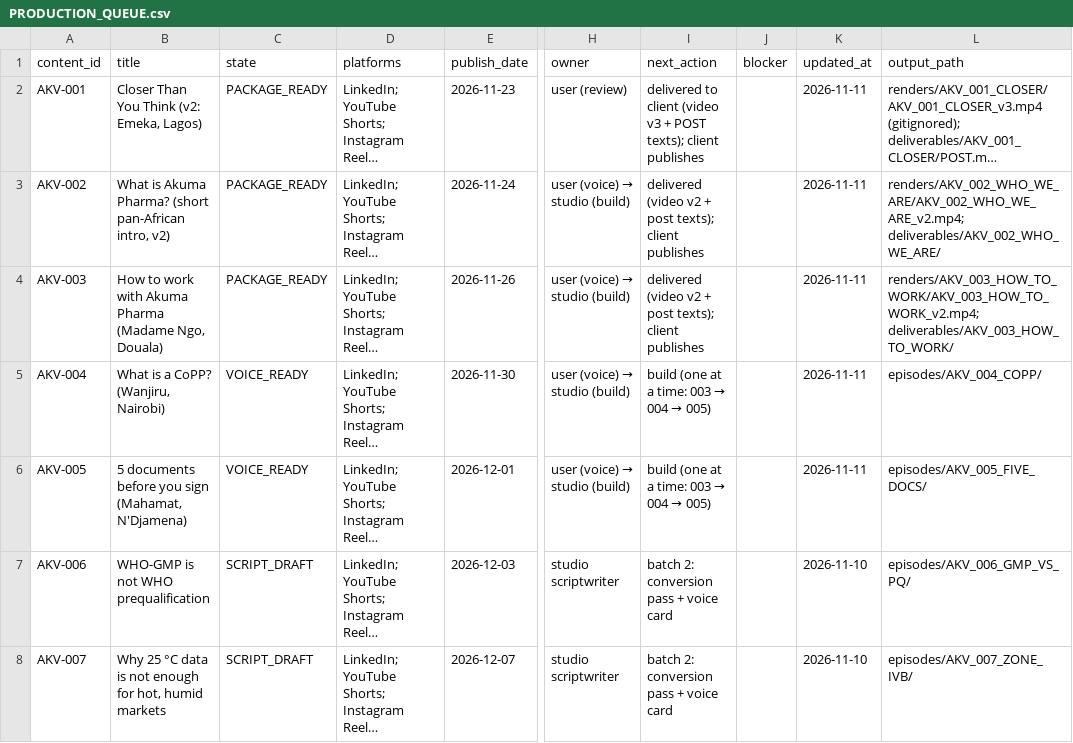
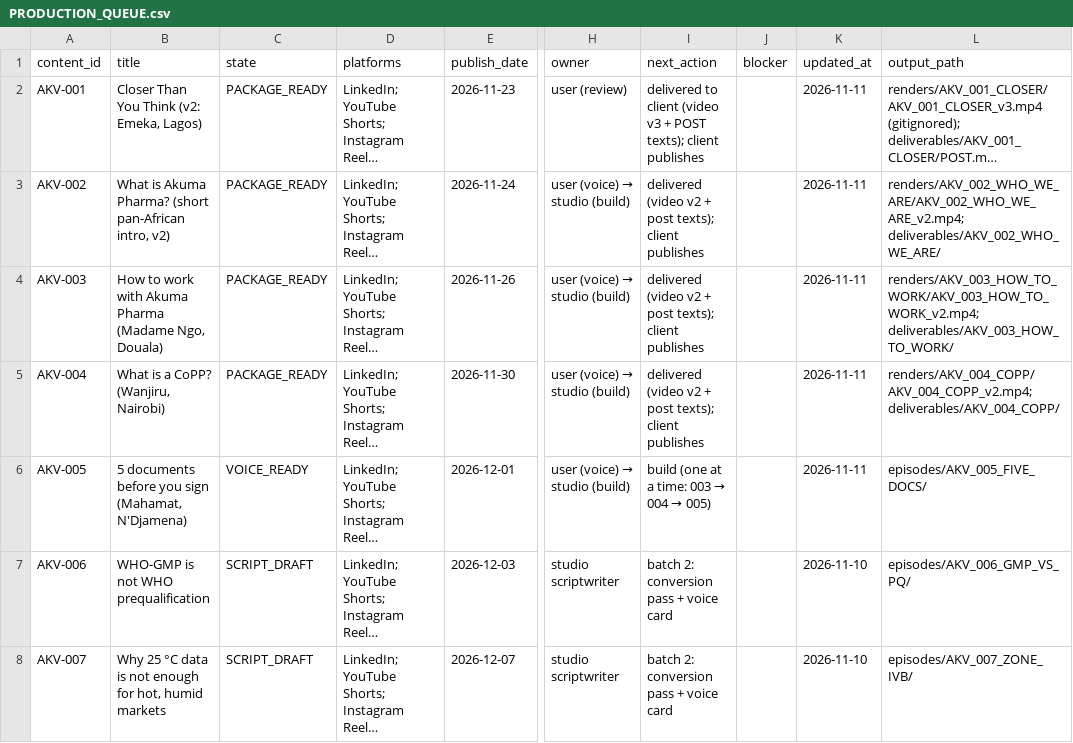
Before and after one commit to DRDGB/motion-marketing-studio, a CSV file: clients/akuma-pharma/PRODUCTION_QUEUE.csv, drawn as a sheet; only a part is shown, gaps mark what is left out; long unchanged cells end in …; the diff names each change by its address in the sheet, - before the commit and + after, or states it on an @@ line.

```diff
--- a/clients/akuma-pharma/PRODUCTION_QUEUE.csv
+++ b/clients/akuma-pharma/PRODUCTION_QUEUE.csv
-C5 (state): VOICE_READY
+C5 (state): PACKAGE_READY
@@ I5 (next_action): build (one at a time: 003 → 004 → 005) → delivered (video v2 + post texts); client publishes @@
-L5 (output_path): episodes/AKV_004_COPP/
+L5 (output_path): renders/AKV_004_COPP/AKV_004_COPP_v2.mp4; deliverables/AKV_004_COPP/
```
Also changed, not shown: 5 other files.
